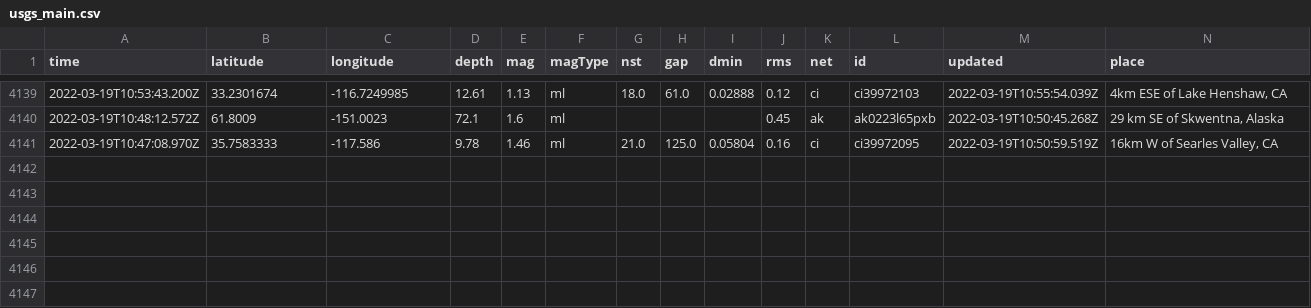
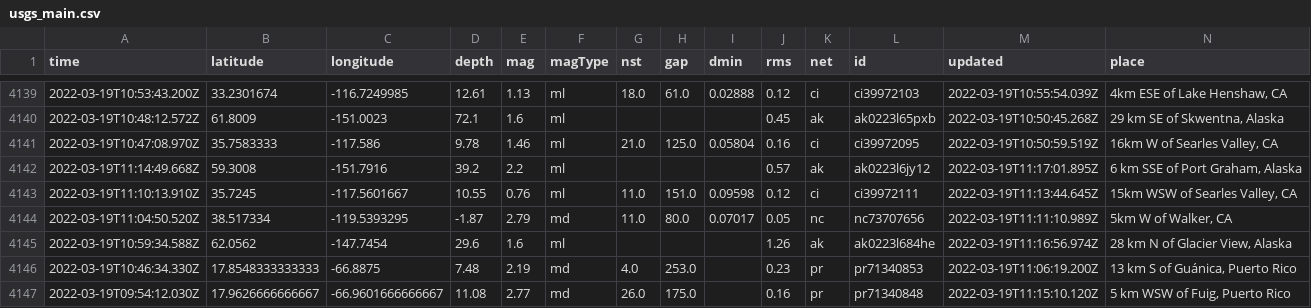
Before and after one commit to lambrechts/nicar2022-github-actions, a CSV file: usgs_main.csv, drawn as a sheet; only a part is shown, gaps mark what is left out; rows hold the shown columns only; the diff names each change by its address in the sheet, - before the commit and + after, or states it on an @@ line.

```diff
--- a/usgs_main.csv
+++ b/usgs_main.csv
+row 4142: 2022-03-19T11:14:49.668Z | 59.3008 | -151.7916 | 39.2 | 2.2 | ml |  |  |  | 0.57 | ak | ak0223l6jy12 | 2022-03-19T11:17:01.895Z | 6 km SSE of Port Graham, Alaska
+row 4143: 2022-03-19T11:10:13.910Z | 35.7245 | -117.5601667 | 10.55 | 0.76 | ml | 11.0 | 151.0 | 0.09598 | 0.12 | ci | ci39972111 | 2022-03-19T11:13:44.645Z | 15km WSW of Searles Valley, CA
+row 4144: 2022-03-19T11:04:50.520Z | 38.517334 | -119.5393295 | -1.87 | 2.79 | md | 11.0 | 80.0 | 0.07017 | 0.05 | nc | nc73707656 | 2022-03-19T11:11:10.989Z | 5km W of Walker, CA
+row 4145: 2022-03-19T10:59:34.588Z | 62.0562 | -147.7454 | 29.6 | 1.6 | ml |  |  |  | 1.26 | ak | ak0223l684he | 2022-03-19T11:16:56.974Z | 28 km N of Glacier View, Alaska
+row 4146: 2022-03-19T10:46:34.330Z | 17.8548333333333 | -66.8875 | 7.48 | 2.19 | md | 4.0 | 253.0 |  | 0.23 | pr | pr71340853 | 2022-03-19T11:06:19.200Z | 13 km S of Guánica, Puerto Rico
+row 4147: 2022-03-19T09:54:12.030Z | 17.9626666666667 | -66.9601666666667 | 11.08 | 2.77 | md | 26.0 | 175.0 |  | 0.16 | pr | pr71340848 | 2022-03-19T11:15:10.120Z | 5 km WSW of Fuig, Puerto Rico
```
Also changed, not shown: usgs_current.csv.
